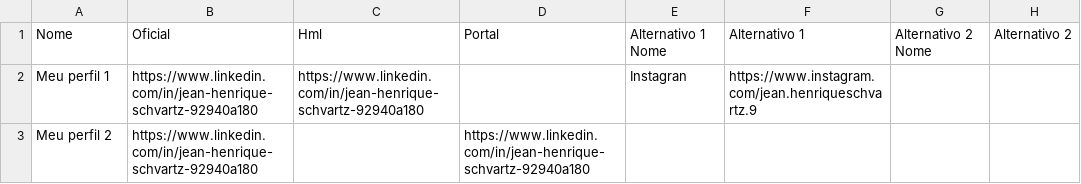
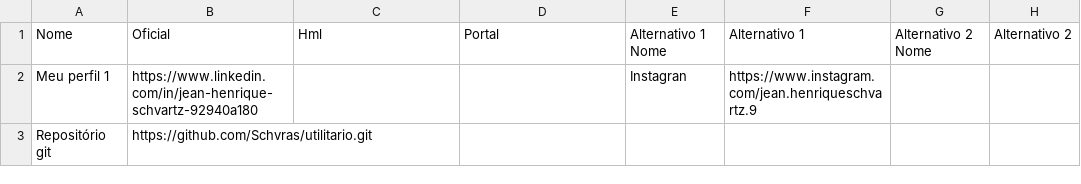
Before and after one commit to Schvras/utilitario, a CSV file: src-utilitario/clientes-evolution.csv, drawn as a sheet.

```diff
--- a/src-utilitario/clientes-evolution.csv
+++ b/src-utilitario/clientes-evolution.csv
@@ -1,3 +1,3 @@
 Nome,Oficial,Hml,Portal,Alternativo 1 Nome,Alternativo 1,Alternativo 2 Nome,Alternativo 2
-Meu perfil 1,https://www.linkedin.com/in/jean-henrique-schvartz-92940a180,https://www.linkedin.com/in/jean-henrique-schvartz-92940a180,,Instagran,https://www.instagram.com/jean.henriqueschvartz.9,,
-Meu perfil 2,https://www.linkedin.com/in/jean-henrique-schvartz-92940a180,,https://www.linkedin.com/in/jean-henrique-schvartz-92940a180,,,,
+Meu perfil 1,https://www.linkedin.com/in/jean-henrique-schvartz-92940a180,,,Instagran,https://www.instagram.com/jean.henriqueschvartz.9,,
+Repositório git,https://github.com/Schvras/utilitario.git,,,,,,
```
Also changed, not shown: src-utilitario/clientes-manager.csv.
